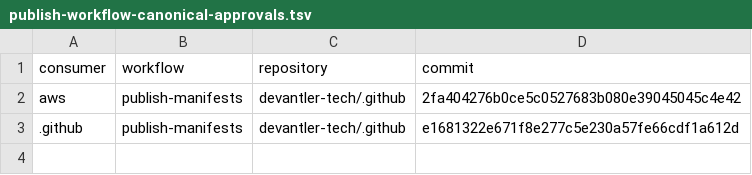
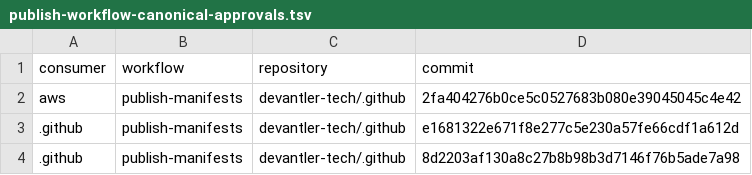
Before and after one commit to devantler-tech/platform, a TSV file: scripts/publish-workflow-canonical-approvals.tsv, drawn as a sheet; the diff names each change by its address in the sheet, - before the commit and + after, or states it on an @@ line.

Commit message:
fix(github-config): accept the reviewed replacement publisher (#5093)
* fix(github-config): accept the reviewed replacement publisher

Prepare the documented two-revision transition from the current canonical
publisher to v7.16.2. Regenerate only the github-config subject, retaining
the deployed signer and legacy compatibility revisions.

Review of e1681322..8d2203af found identical publisher workflow bytes and
unchanged immutable publication/recovery helpers. The exact new identity
is still a separate approval because its certificate SAN includes the ref.

The approved renderer reports exactly one changed authorization entry:
OCIRepository github-config/github-config. Record that new digest; no
other consumer matcher or authorization entry changes.

Part of #5092. Deploy before devantler-tech/.github#649; retain the old
approval until a real publication under the replacement identity verifies.

* docs(github-config): record reviewed publisher authorization evidence

```diff
--- a/scripts/publish-workflow-canonical-approvals.tsv
+++ b/scripts/publish-workflow-canonical-approvals.tsv
+row 4: .github | publish-manifests | devantler-tech/.github | 8d2203af130a8c27b8b98b3d7146f76b5ade7a98
```
Also changed, not shown: 3 other files.
